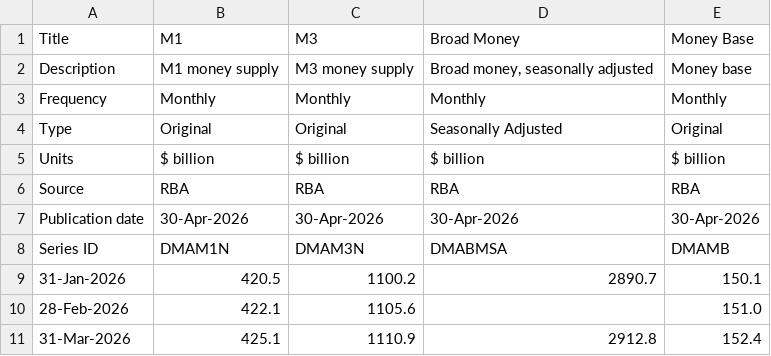
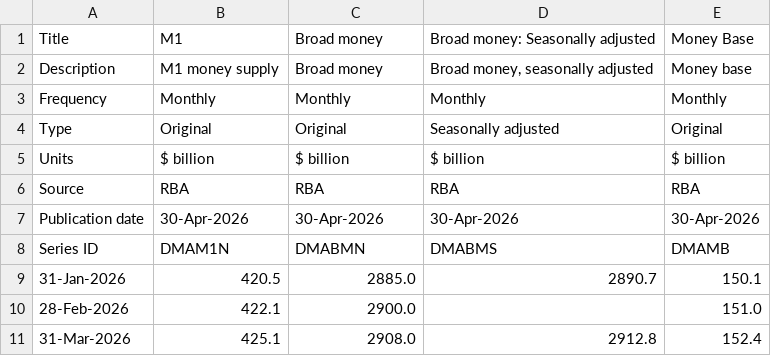
Before and after one commit to avunculargroup/business-mono, a CSV file: apps/agents/src/lib/indicators/adapters/__fixtures__/rba-d3.csv, drawn as a sheet.

```diff
--- a/apps/agents/src/lib/indicators/adapters/__fixtures__/rba-d3.csv
+++ b/apps/agents/src/lib/indicators/adapters/__fixtures__/rba-d3.csv
@@ -1,5 +1,5 @@
-"Title","M1","M3","Broad Money","Money Base"
-"Description","M1 money supply","M3 money supply","Broad money, seasonally adjusted","Money base"
+"Title","M1","Broad money","Broad money: Seasonally adjusted","Money Base"
+"Description","M1 money supply","Broad money","Broad money, seasonally adjusted","Money base"
 "Frequency","Monthly","Monthly","Monthly","Monthly"
-"Type","Original","Original","Seasonally Adjusted","Original"
+"Type","Original","Original","Seasonally adjusted","Original"
 "Units","$ billion","$ billion","$ billion","$ billion"
@@ -7,5 +7,5 @@
 "Publication date","30-Apr-2026","30-Apr-2026","30-Apr-2026","30-Apr-2026"
-"Series ID","DMAM1N","DMAM3N","DMABMSA","DMAMB"
-"31-Jan-2026","420.5","1100.2","2890.7","150.1"
-"28-Feb-2026","422.1","1105.6","","151.0"
-"31-Mar-2026","425.1","1110.9","2912.8","152.4"
+"Series ID","DMAM1N","DMABMN","DMABMS","DMAMB"
+"31-Jan-2026","420.5","2885.0","2890.7","150.1"
+"28-Feb-2026","422.1","2900.0","","151.0"
+"31-Mar-2026","425.1","2908.0","2912.8","152.4"
```
Also changed, not shown: 2 other files.
